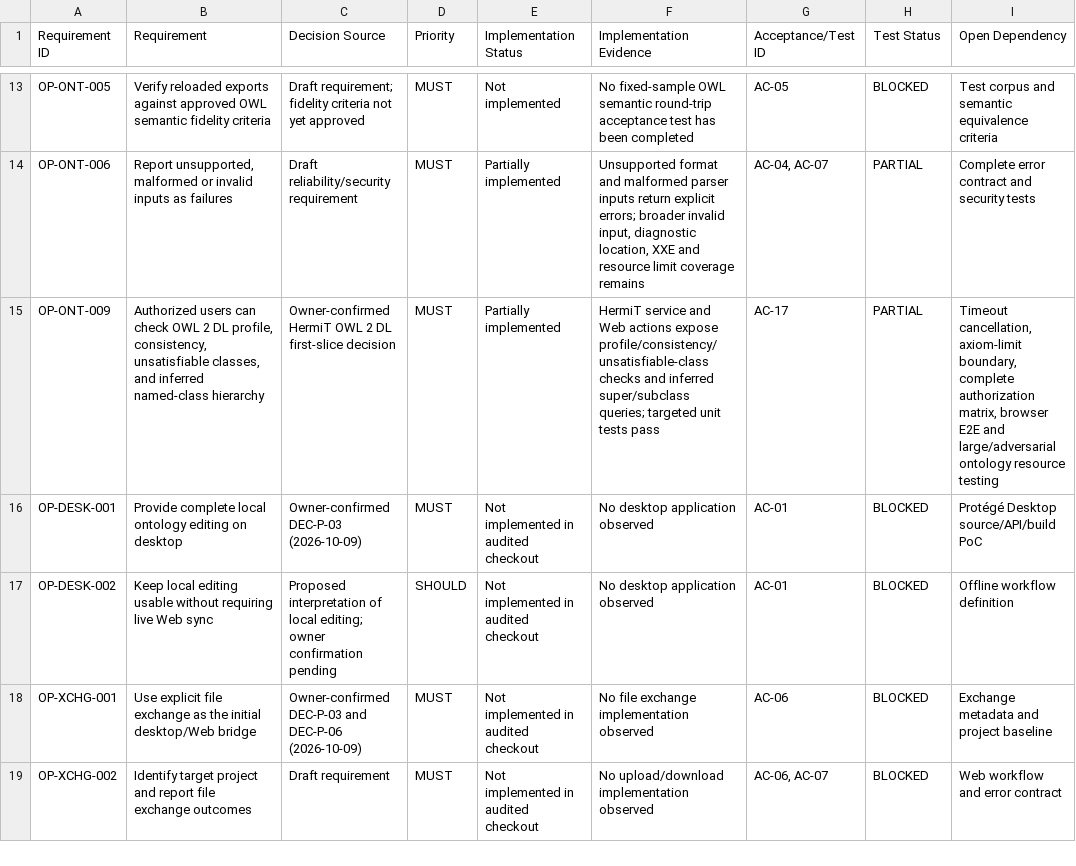
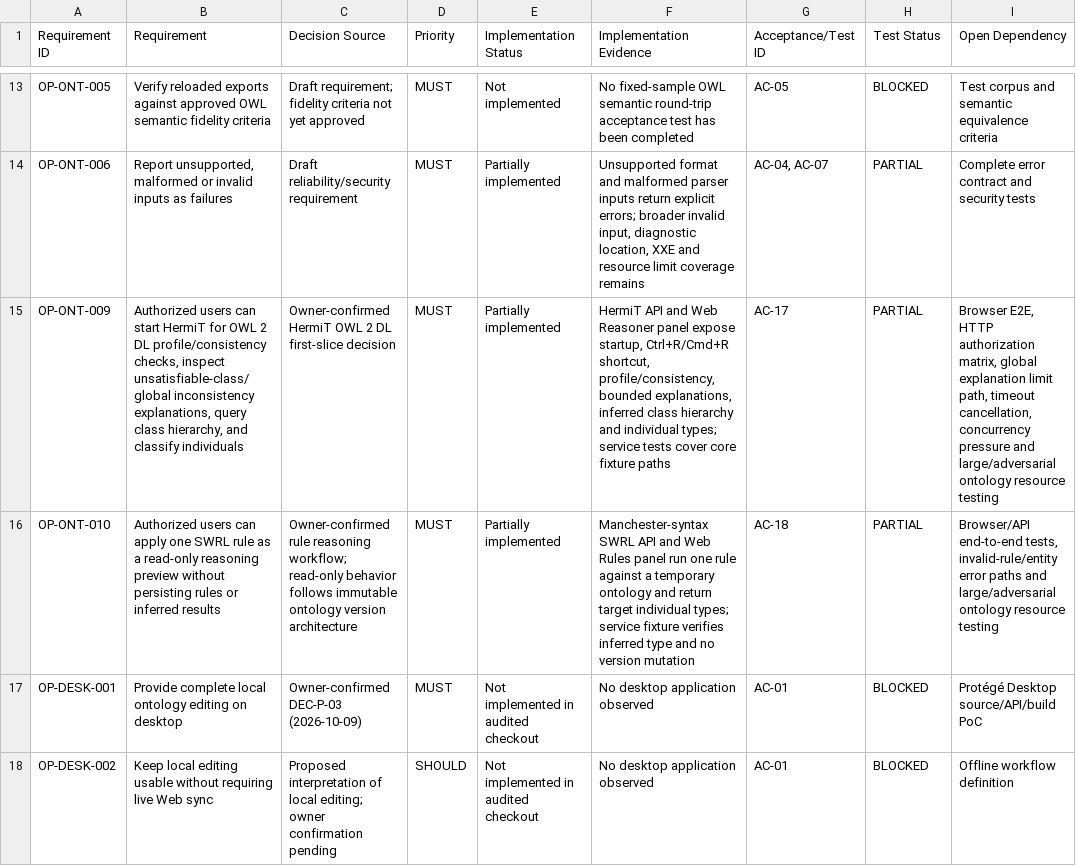
Before and after one commit to SpecOmega/openprotege, a CSV file: docs/requirements/traceability-matrix.csv, drawn as a sheet; only a part is shown, gaps mark what is left out; the shorter side is filled out with more unchanged rows; the diff names each change by its address in the sheet, - before the commit and + after, or states it on an @@ line.

```diff
--- a/docs/requirements/traceability-matrix.csv
+++ b/docs/requirements/traceability-matrix.csv
-B15 (Requirement): …users can check OWL 2 DL profile, consistency, unsatisfiable classes, and inferred named-class hierarchy
+B15 (Requirement): …users can start HermiT for OWL 2 DL profile/consistency checks, inspect unsatisfiable-class/global inconsistency explanations, query class hierarchy, and classify individuals
-F15 (Implementation Evidence): HermiT service and Web actions expose profile/consistency/unsatisfiable-class checks and inferred super/subclass queries; targeted unit tests pass
+F15 (Implementation Evidence): HermiT API and Web Reasoner panel expose startup, Ctrl+R/Cmd+R shortcut, profile/consistency, bounded explanations, inferred class hierarchy and individual types; service tests cover core fixture paths
-I15 (Open Dependency): Timeout cancellation, axiom-limit boundary, complete authorization matrix, browser E2E and large/adversarial…
+I15 (Open Dependency): Browser E2E, HTTP authorization matrix, global explanation limit path, timeout cancellation, concurrency pressure and large/adversarial…
+row 16: OP-ONT-010 | Authorized users can apply one SWRL rule as a read-only reasoning preview without persisting rules or inferred results | Owner-confirmed rule reasoning workflow; read-only behavior follows immutable ontology version architecture | MUST | Partially implemented | Manchester-syntax SWRL API and Web Rules panel run one rule against a temporary ontology and return target individual types; service fixture verifies inferred type and no version mutation | AC-18 | PARTIAL | Browser/API end-to-end tests, invalid-rule/entity error paths and large/adversarial ontology resource testing
```
Also changed, not shown: 13 other files.
